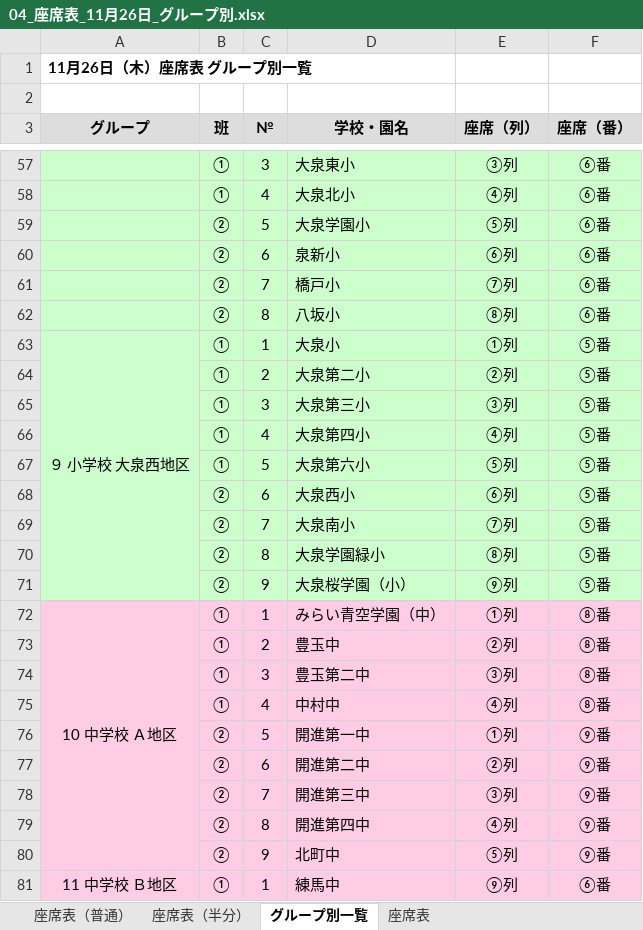
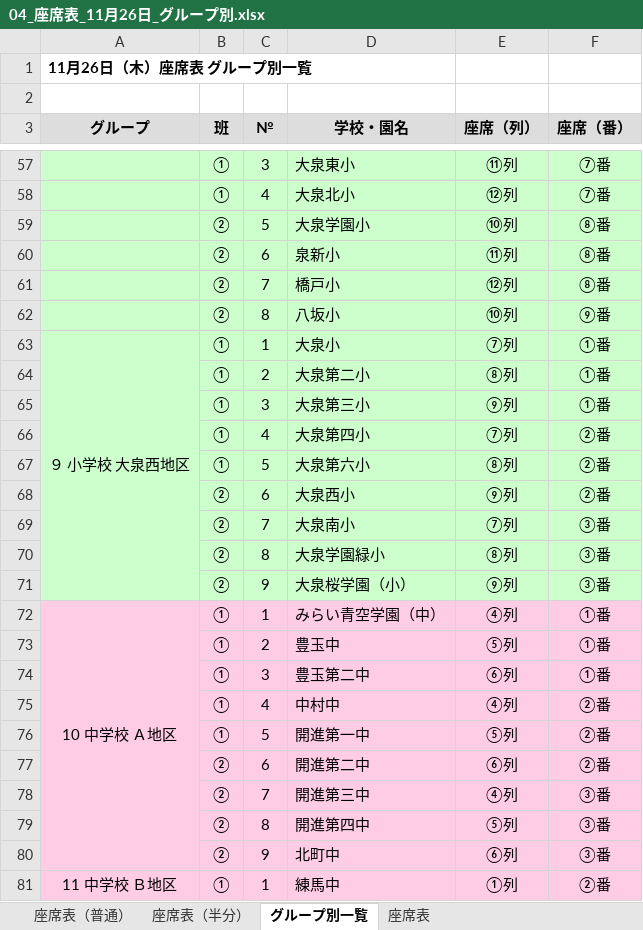
Before and after one commit to contynet730-star/con30, an Excel workbook: 04_座席表_11月26日_グループ別.xlsx, sheet グループ別一覧, drawn as a sheet; only a part is shown, gaps mark what is left out; values as stored, in another font and other column widths than the file's, no borders; the diff covers the shown part only; the diff names each change by its address in the sheet, - before the commit and + after, or states it on an @@ line.

```diff
--- a/04_座席表_11月26日_グループ別.xlsx (sheet グループ別一覧)
+++ b/04_座席表_11月26日_グループ別.xlsx (sheet グループ別一覧)
-E57 (座席（列）): ③列
+E57 (座席（列）): ⑪列
-F57:F58 (座席（番）): ⑥番
+F57:F58 (座席（番）): ⑦番
-E58 (座席（列）): ④列
+E58 (座席（列）): ⑫列
-E59 (座席（列）): ⑤列
+E59 (座席（列）): ⑩列
-F59:F61 (座席（番）): ⑥番
+F59:F61 (座席（番）): ⑧番
-E60 (座席（列）): ⑥列
+E60 (座席（列）): ⑪列
-E61 (座席（列）): ⑦列
+E61 (座席（列）): ⑫列
-E62 (座席（列）): ⑧列
+E62 (座席（列）): ⑩列
-F62 (座席（番）): ⑥番
+F62 (座席（番）): ⑨番
-E63 (座席（列）): ①列
+E63 (座席（列）): ⑦列
-F63:F65 (座席（番）): ⑤番
+F63:F65 (座席（番）): ①番
-E64 (座席（列）): ②列
+E64 (座席（列）): ⑧列
-E65 (座席（列）): ③列
+E65 (座席（列）): ⑨列
-E66 (座席（列）): ④列
+E66 (座席（列）): ⑦列
-F66:F68 (座席（番）): ⑤番
+F66:F68 (座席（番）): ②番
-E67 (座席（列）): ⑤列
+E67 (座席（列）): ⑧列
-E68 (座席（列）): ⑥列
+E68 (座席（列）): ⑨列
-F69:F71 (座席（番）): ⑤番
+F69:F71 (座席（番）): ③番
-E72 (座席（列）): ①列
+E72 (座席（列）): ④列
-F72:F74 (座席（番）): ⑧番
+F72:F74 (座席（番）): ①番
-E73 (座席（列）): ②列
+E73 (座席（列）): ⑤列
-E74 (座席（列）): ③列
+E74 (座席（列）): ⑥列
-F75 (座席（番）): ⑧番
+F75 (座席（番）): ②番
-B76 (班): ②
+B76 (班): ①
-E76 (座席（列）): ①列
+E76 (座席（列）): ⑤列
-F76:F77 (座席（番）): ⑨番
+F76:F77 (座席（番）): ②番
-E77 (座席（列）): ②列
+E77 (座席（列）): ⑥列
-E78 (座席（列）): ③列
+E78 (座席（列）): ④列
-F78:F80 (座席（番）): ⑨番
+F78:F80 (座席（番）): ③番
-E79 (座席（列）): ④列
+E79 (座席（列）): ⑤列
-E80 (座席（列）): ⑤列
+E80 (座席（列）): ⑥列
-E81 (座席（列）): ⑨列
+E81 (座席（列）): ①列
-F81 (座席（番）): ⑥番
+F81 (座席（番）): ②番
```
Also changed, not shown: 131 edited cells elsewhere in this sheet, sheet 座席表（普通）, sheet 座席表（半分）, 1 other file.
